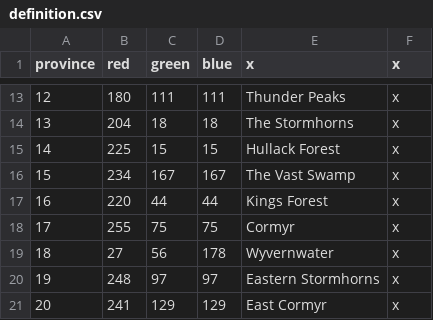
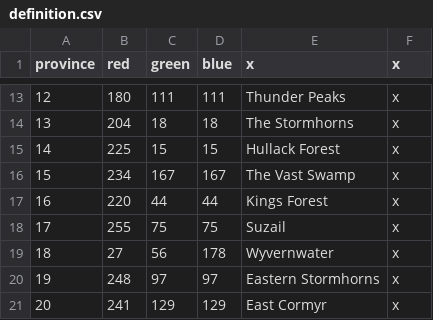
Before and after one commit to chriscohen/ck2-forgottenkings, a CSV file: ForgottenRealms/map/definition.csv, drawn as a sheet; only a part is shown, gaps mark what is left out.

```diff
--- a/ForgottenRealms/map/definition.csv
+++ b/ForgottenRealms/map/definition.csv
@@ -17,3 +17,3 @@ province;red;green;blue;x;x
 16;220;44;44;Kings Forest;x
-17;255;75;75;Cormyr;x
+17;255;75;75;Suzail;x
 18;27;56;178;Wyvernwater;x
```
Also changed, not shown: ForgottenRealms/localisation/00_Barony_names.csv, 4 other files.
